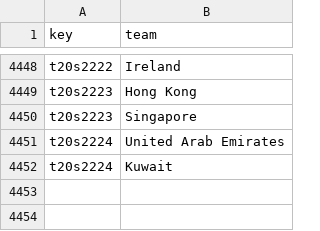
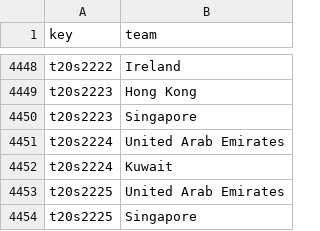
Before and after one commit to sawlachintan/cricket_data, a CSV file: t20s_data/team_df.csv, drawn as a sheet; only a part is shown, gaps mark what is left out.

```diff
--- a/t20s_data/team_df.csv
+++ b/t20s_data/team_df.csv
@@ -4452 +4452,3 @@ t20s2224,United Arab Emirates
 t20s2224,Kuwait
+t20s2225,United Arab Emirates
+t20s2225,Singapore
```
Also changed, not shown: t20s_data/info_df.csv, t20s_data/outcome_df.csv, 6 other files.
